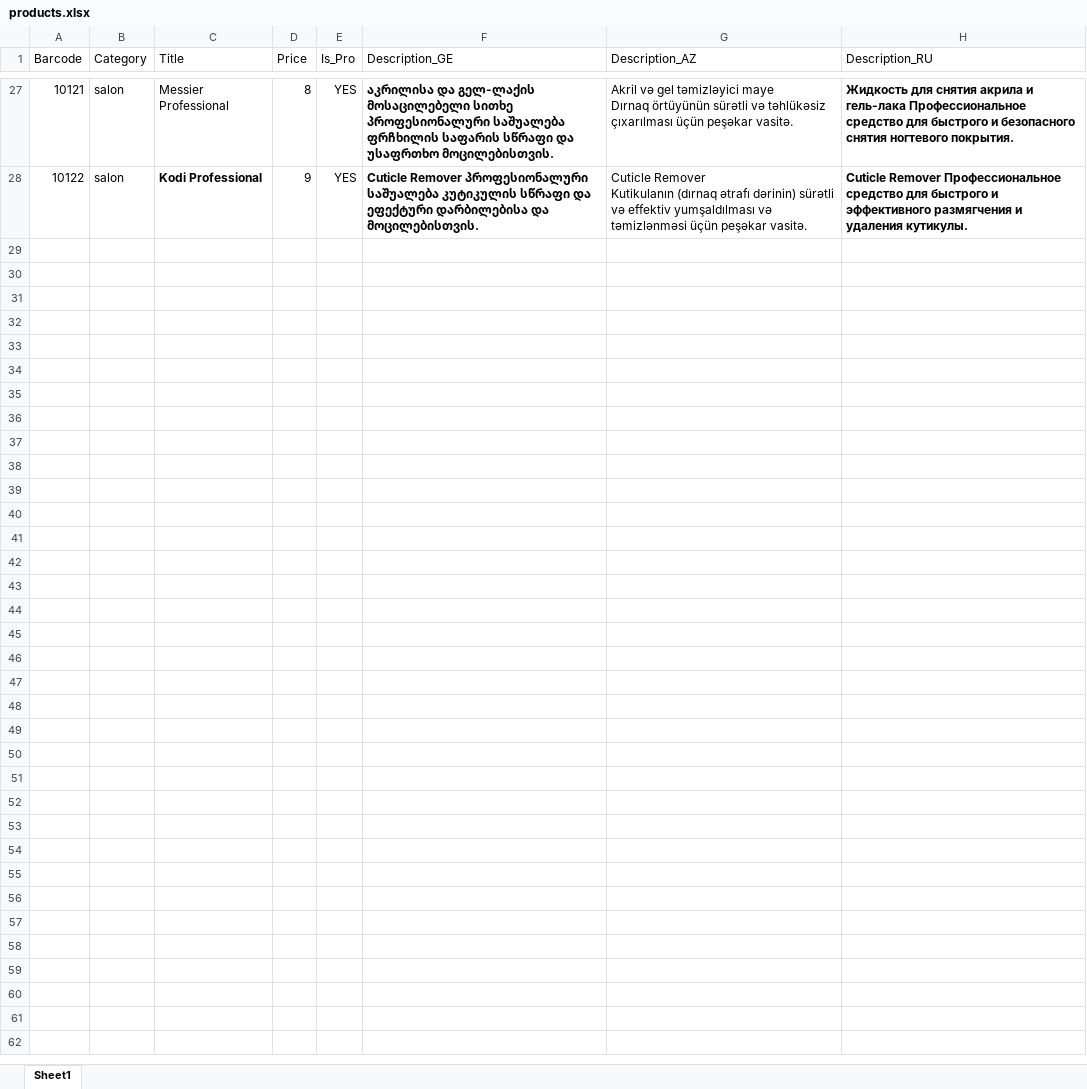
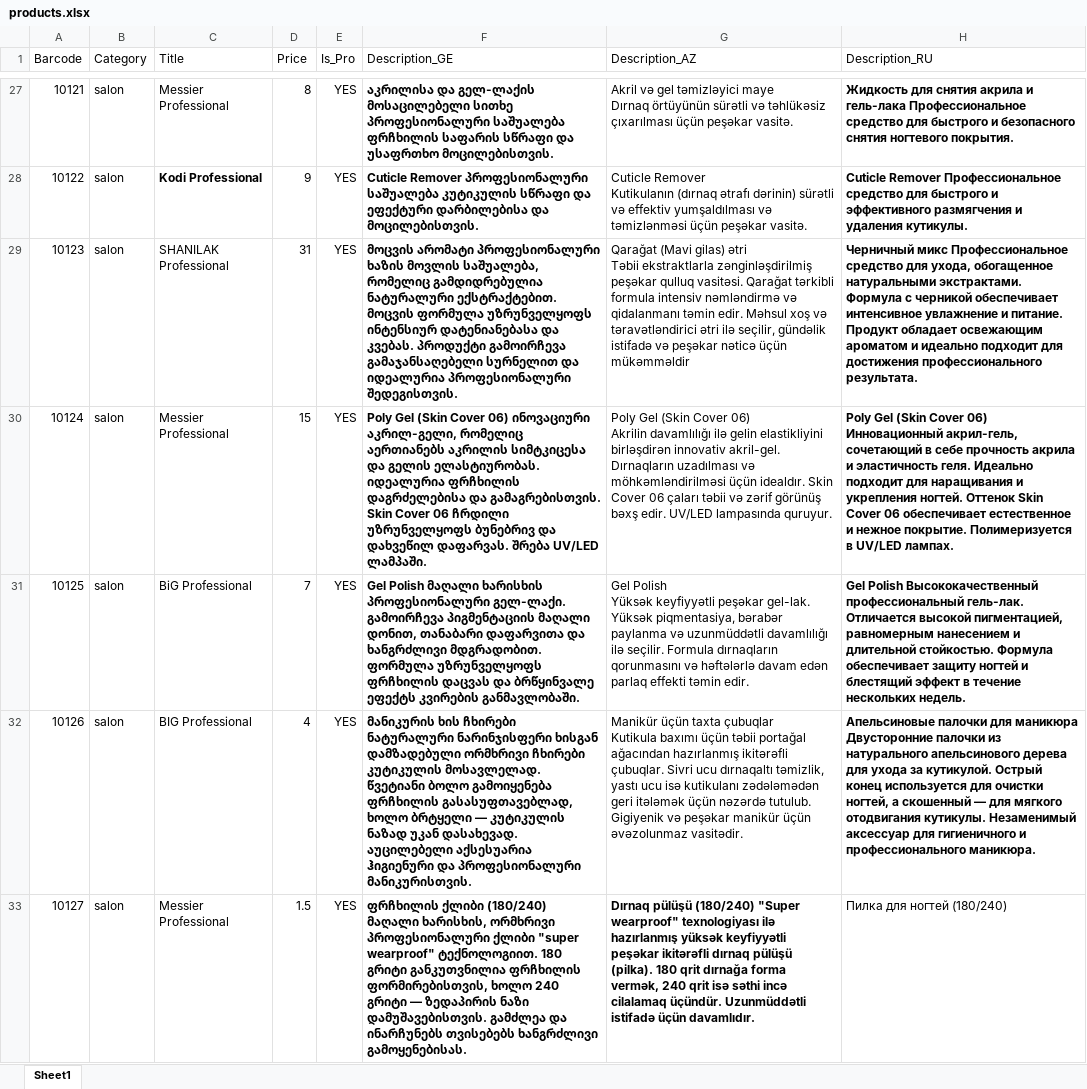
Before and after one commit to elmantbil-dotcom/catalog, an Excel workbook: products.xlsx, sheet Sheet1, drawn as a sheet; only a part is shown, gaps mark what is left out; values as stored, in another font and other column widths than the file's, no borders; ↵ is a line break in a cell; the diff covers the shown part only; the diff names each change by its address in the sheet, - before the commit and + after, or states it on an @@ line.

Commit message:
Add files via upload

```diff
--- a/products.xlsx (sheet Sheet1)
+++ b/products.xlsx (sheet Sheet1)
+row 29: 10123 | salon | SHANILAK Professional | 31 | YES | მოცვის არომატი პროფესიონალური ხაზის მოვლის საშუალება, რომელიც გამდიდრებულია ნატურალური ექსტრაქტებით. მოცვის ფორმულა უზრუნველყოფს ინტენსიურ დატენიანებასა და კვებას. პროდუქტი გამოირჩევა გამაჯანსაღებელი სურნელით და იდეალურია პროფესიონალური შედეგისთვის. | Qarağat (Mavi gilas) ətri ↵ Təbii ekstraktlarla zənginləşdirilmiş peşəkar qulluq vasitəsi. Qarağat tərkibli formula intensiv nəmləndirmə və qidalanmanı təmin edir. Məhsul xoş və təravətləndirici ətri ilə seçilir, gündəlik istifadə və peşəkar nəticə üçün mükəmməldir | Черничный микс Профессиональное средство для ухода, обогащенное натуральными экстрактами. Формула с черникой обеспечивает интенсивное увлажнение и питание. Продукт обладает освежающим ароматом и идеально подходит для достижения профессионального результата.
+row 30: 10124 | salon | Messier Professional | 15 | YES | Poly Gel (Skin Cover 06) ინოვაციური აკრილ-გელი, რომელიც აერთიანებს აკრილის სიმტკიცესა და გელის ელასტიურობას. იდეალურია ფრჩხილის დაგრძელებისა და გამაგრებისთვის. Skin Cover 06 ჩრდილი უზრუნველყოფს ბუნებრივ და დახვეწილ დაფარვას. შრება UV/LED ლამპაში. | Poly Gel (Skin Cover 06) ↵ Akrilin davamlılığı ilə gelin elastikliyini birləşdirən innovativ akril-gel. Dırnaqların uzadılması və möhkəmləndirilməsi üçün idealdır. Skin Cover 06 çaları təbii və zərif görünüş bəxş edir. UV/LED lampasında quruyur. | Poly Gel (Skin Cover 06) Инновационный акрил-гель, сочетающий в себе прочность акрила и эластичность геля. Идеально подходит для наращивания и укрепления ногтей. Оттенок Skin Cover 06 обеспечивает естественное и нежное покрытие. Полимеризуется в UV/LED лампах.
+row 31: 10125 | salon | BiG Professional | 7 | YES | Gel Polish მაღალი ხარისხის პროფესიონალური გელ-ლაქი. გამოირჩევა პიგმენტაციის მაღალი დონით, თანაბარი დაფარვითა და ხანგრძლივი მდგრადობით. ფორმულა უზრუნველყოფს ფრჩხილის დაცვას და ბრწყინვალე ეფექტს კვირების განმავლობაში. | Gel Polish ↵ Yüksək keyfiyyətli peşəkar gel-lak. Yüksək piqmentasiya, bərabər paylanma və uzunmüddətli davamlılığı ilə seçilir. Formula dırnaqların qorunmasını və həftələrlə davam edən parlaq effekti təmin edir. | Gel Polish Высококачественный профессиональный гель-лак. Отличается высокой пигментацией, равномерным нанесением и длительной стойкостью. Формула обеспечивает защиту ногтей и блестящий эффект в течение нескольких недель.
+row 32: 10126 | salon | BIG Professional | 4 | YES | მანიკურის ხის ჩხირები ნატურალური ნარინჯისფერი ხისგან დამზადებული ორმხრივი ჩხირები კუტიკულის მოსავლელად. წვეტიანი ბოლო გამოიყენება ფრჩხილის გასასუფთავებლად, ხოლო ბრტყელი — კუტიკულის ნაზად უკან დასახევად. აუცილებელი აქსესუარია ჰიგიენური და პროფესიონალური მანიკურისთვის. | Manikür üçün taxta çubuqlar ↵ Kutikula baxımı üçün təbii portağal ağacından hazırlanmış ikitərəfli çubuqlar. Sivri ucu dırnaqaltı təmizlik, yastı ucu isə kutikulanı zədələmədən geri itələmək üçün nəzərdə tutulub. Gigiyenik və peşəkar manikür üçün əvəzolunmaz vasitədir. | Апельсиновые палочки для маникюра Двусторонние палочки из натурального апельсинового дерева для ухода за кутикулой. Острый конец используется для очистки ногтей, а скошенный — для мягкого отодвигания кутикулы. Незаменимый аксессуар для гигиеничного и профессионального маникюра.
+row 33: 10127 | salon | Messier Professional | 1.5 | YES | ფრჩხილის ქლიბი (180/240) მაღალი ხარისხის, ორმხრივი პროფესიონალური ქლიბი "super wearproof" ტექნოლოგიით. 180 გრიტი განკუთვნილია ფრჩხილის ფორმირებისთვის, ხოლო 240 გრიტი — ზედაპირის ნაზი დამუშავებისთვის. გამძლეა და ინარჩუნებს თვისებებს ხანგრძლივი გამოყენებისას. | Dırnaq pülüşü (180/240) "Super wearproof" texnologiyası ilə hazırlanmış yüksək keyfiyyətli peşəkar ikitərəfli dırnaq pülüşü (pilka). 180 qrit dırnağa forma vermək, 240 qrit isə səthi incə cilalamaq üçündür. Uzunmüddətli istifadə üçün davamlıdır. | Пилка для ногтей (180/240)
```
Also changed, not shown: 13 added rows elsewhere in this sheet.
